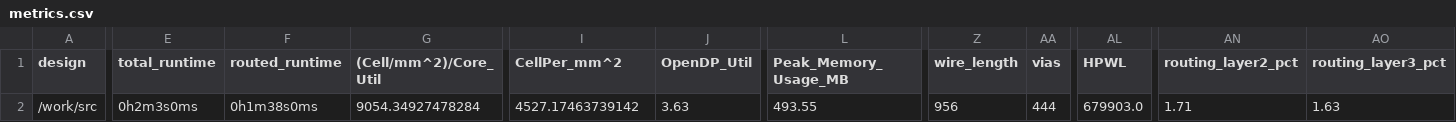
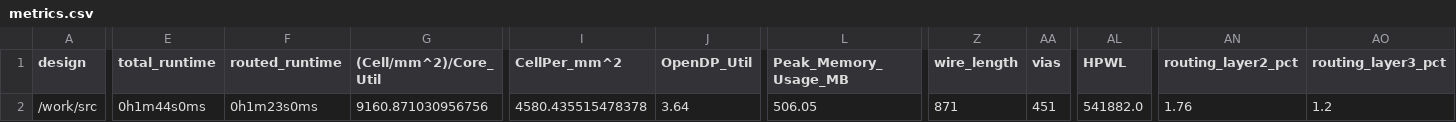
Before and after one commit to TinyTapeout/tinytapeout-05, a CSV file: projects/tt_um_topLevel_derekabarca/metrics.csv, drawn as a sheet; only a part is shown, gaps mark what is left out; the diff covers the shown part only; the diff names each change by its address in the sheet, - before the commit and + after, or states it on an @@ line.

Commit message:
feat: update project tt_um_topLevel_derekabarca from derekabarca/tt05-OscilatorNetworks
Commit: bfba8c0a24f786d329d6245a69ae6e49be051a94
Workflow: https://github.com/derekabarca/tt05-OscilatorNetworks/actions/runs/6754314883

```diff
--- a/projects/tt_um_topLevel_derekabarca/metrics.csv
+++ b/projects/tt_um_topLevel_derekabarca/metrics.csv
-E2 (total_runtime): 0h2m3s0ms
+E2 (total_runtime): 0h1m44s0ms
-F2 (routed_runtime): 0h1m38s0ms
+F2 (routed_runtime): 0h1m23s0ms
-G2 ((Cell/mm^2)/Core_Util): 9054.34927478284
+G2 ((Cell/mm^2)/Core_Util): 9160.871030956756
-I2 (CellPer_mm^2): 4527.17463739142
+I2 (CellPer_mm^2): 4580.435515478378
-J2 (OpenDP_Util): 3.63
+J2 (OpenDP_Util): 3.64
-L2 (Peak_Memory_Usage_MB): 493.55
+L2 (Peak_Memory_Usage_MB): 506.05
-Z2 (wire_length): 956
+Z2 (wire_length): 871
-AA2 (vias): 444
+AA2 (vias): 451
-AL2 (HPWL): 679903.0
+AL2 (HPWL): 541882.0
-AN2 (routing_layer2_pct): 1.71
+AN2 (routing_layer2_pct): 1.76
-AO2 (routing_layer3_pct): 1.63
+AO2 (routing_layer3_pct): 1.2
```
Also changed, not shown: 3 edited cells elsewhere in this file, 6 other files.
